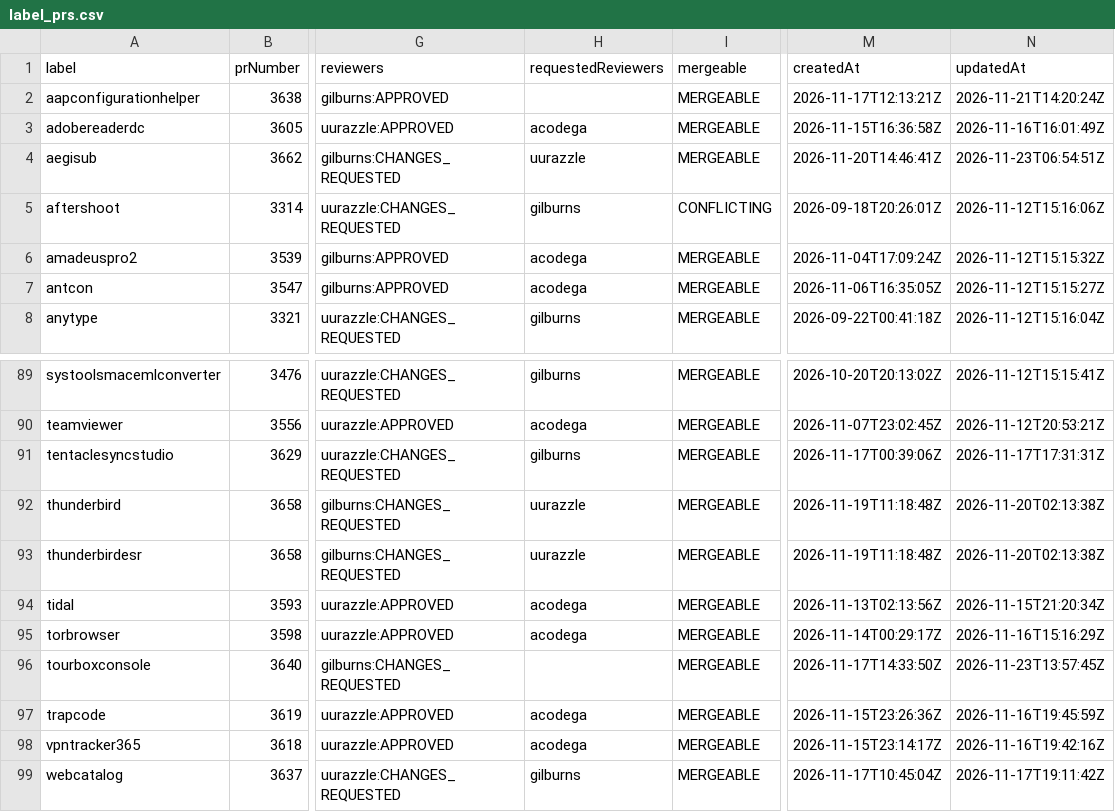
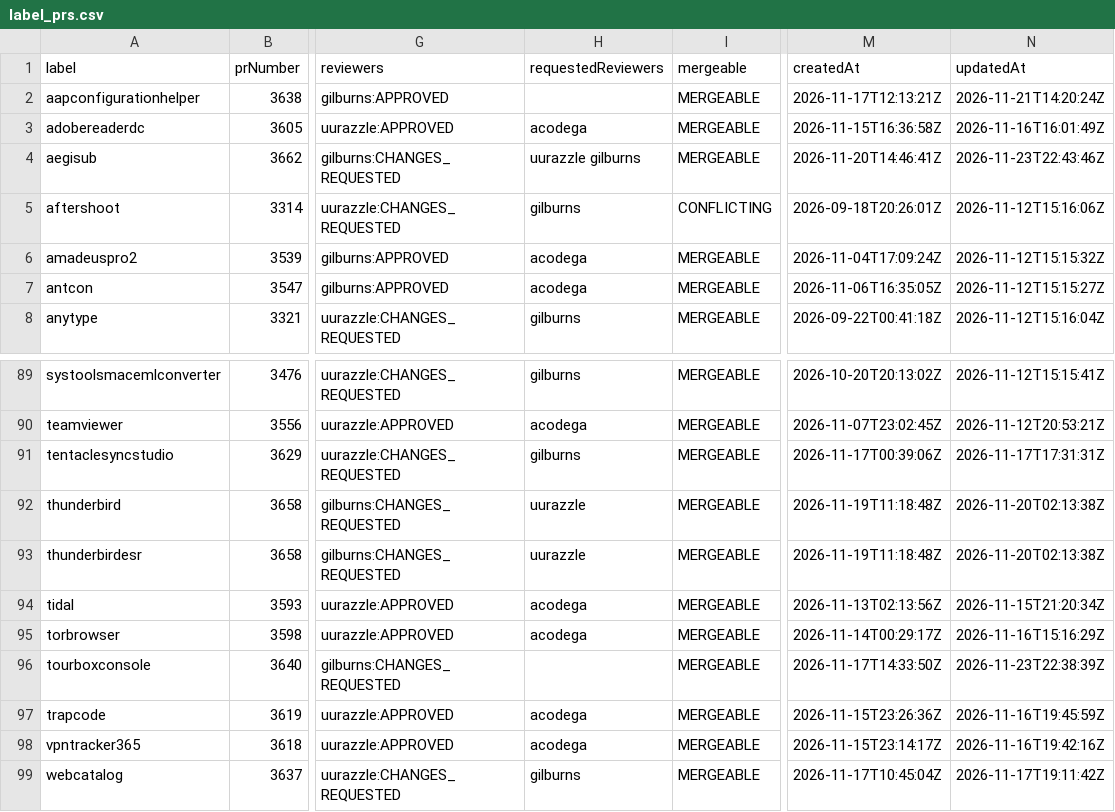
Before and after one commit to gilburns/Installomator-Tracker, a CSV file: label_prs.csv, drawn as a sheet; only a part is shown, gaps mark what is left out; the diff names each change by its address in the sheet, - before the commit and + after, or states it on an @@ line.

```diff
--- a/label_prs.csv
+++ b/label_prs.csv
-H4 (requestedReviewers): uurazzle
+H4 (requestedReviewers): uurazzle gilburns
-N4 (updatedAt): 2026-11-23T06:54:51Z
+N4 (updatedAt): 2026-11-23T22:43:46Z
-N96 (updatedAt): 2026-11-23T13:57:45Z
+N96 (updatedAt): 2026-11-23T22:38:39Z
```
Also changed, not shown: 2 other files.
